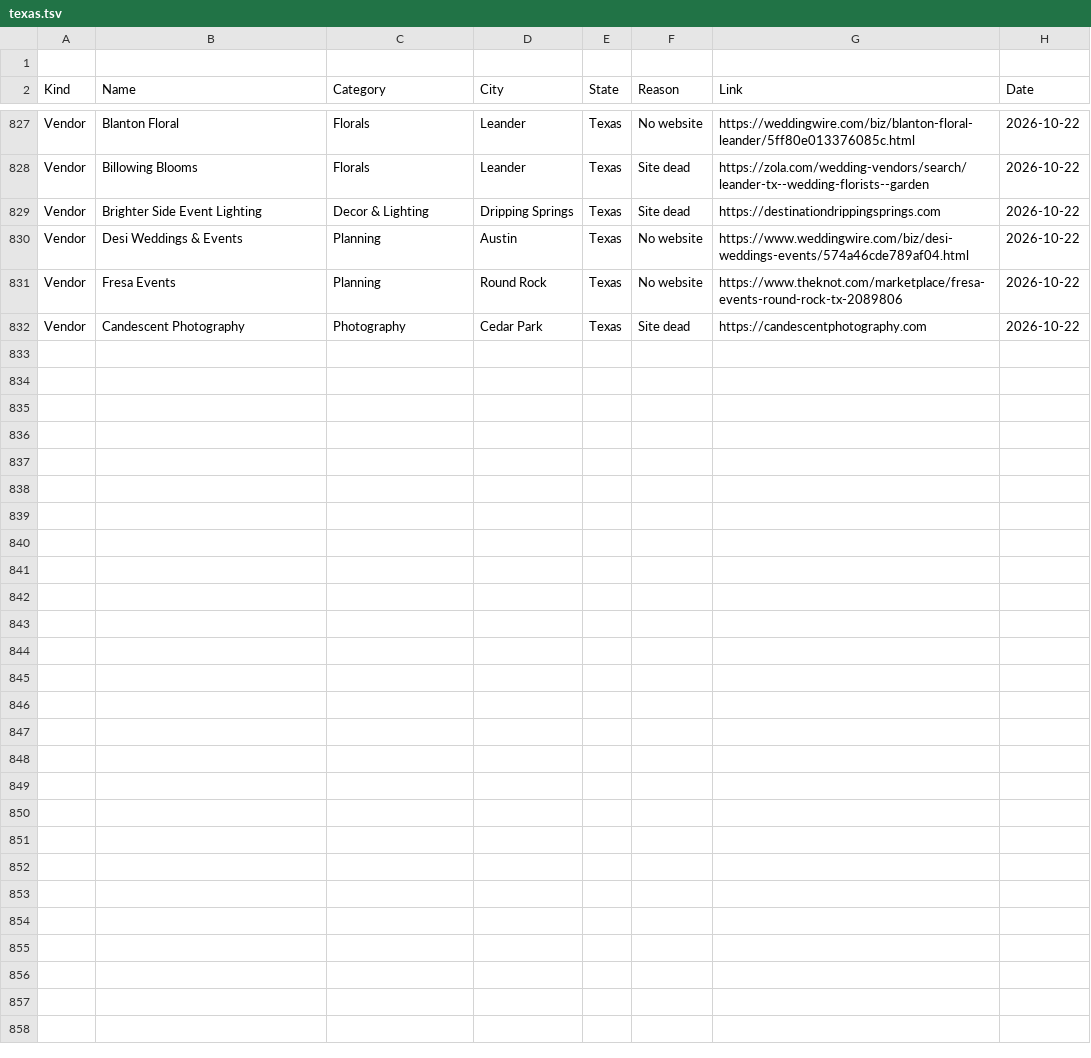
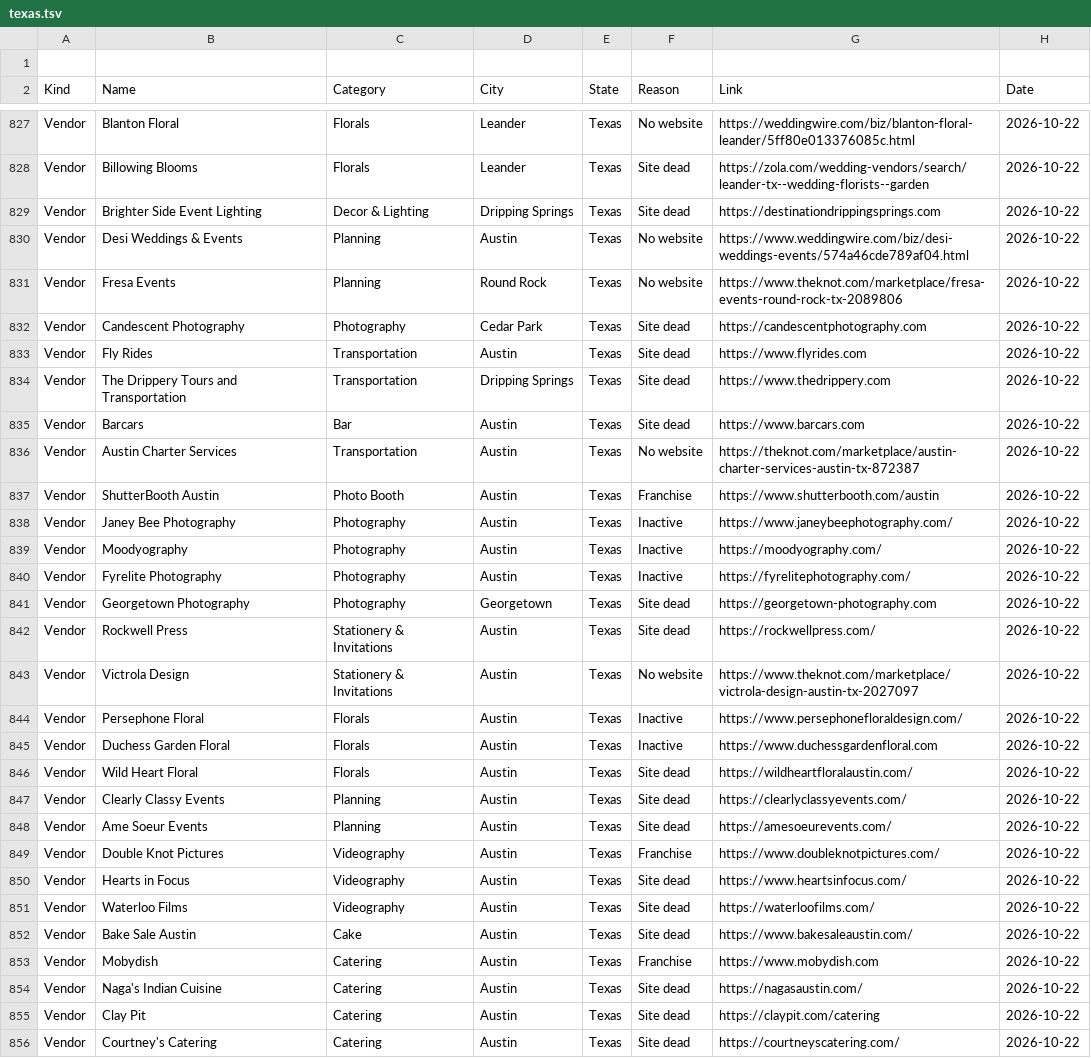
Before and after one commit to dukemackle/Wedding-Build, a TSV file: src/lib/batches/skipped/texas.tsv, drawn as a sheet; only a part is shown, gaps mark what is left out; the diff names each change by its address in the sheet, - before the commit and + after, or states it on an @@ line.

```diff
--- a/src/lib/batches/skipped/texas.tsv
+++ b/src/lib/batches/skipped/texas.tsv
+row 833: Vendor | Fly Rides | Transportation | Austin | Texas | Site dead | https://www.flyrides.com | 2026-10-22
+row 834: Vendor | The Drippery Tours and Transportation | Transportation | Dripping Springs | Texas | Site dead | https://www.thedrippery.com | 2026-10-22
+row 835: Vendor | Barcars | Bar | Austin | Texas | Site dead | https://www.barcars.com | 2026-10-22
+row 836: Vendor | Austin Charter Services | Transportation | Austin | Texas | No website | https://theknot.com/marketplace/austin-charter-services-austin-tx-872387 | 2026-10-22
+row 837: Vendor | ShutterBooth Austin | Photo Booth | Austin | Texas | Franchise | https://www.shutterbooth.com/austin | 2026-10-22
+row 838: Vendor | Janey Bee Photography | Photography | Austin | Texas | Inactive | https://www.janeybeephotography.com/ | 2026-10-22
+row 839: Vendor | Moodyography | Photography | Austin | Texas | Inactive | https://moodyography.com/ | 2026-10-22
+row 840: Vendor | Fyrelite Photography | Photography | Austin | Texas | Inactive | https://fyrelitephotography.com/ | 2026-10-22
+row 841: Vendor | Georgetown Photography | Photography | Georgetown | Texas | Site dead | https://georgetown-photography.com | 2026-10-22
+row 842: Vendor | Rockwell Press | Stationery & Invitations | Austin | Texas | Site dead | https://rockwellpress.com/ | 2026-10-22
+row 843: Vendor | Victrola Design | Stationery & Invitations | Austin | Texas | No website | https://www.theknot.com/marketplace/victrola-design-austin-tx-2027097 | 2026-10-22
+row 844: Vendor | Persephone Floral | Florals | Austin | Texas | Inactive | https://www.persephonefloraldesign.com/ | 2026-10-22
+row 845: Vendor | Duchess Garden Floral | Florals | Austin | Texas | Inactive | https://www.duchessgardenfloral.com | 2026-10-22
+row 846: Vendor | Wild Heart Floral | Florals | Austin | Texas | Site dead | https://wildheartfloralaustin.com/ | 2026-10-22
+row 847: Vendor | Clearly Classy Events | Planning | Austin | Texas | Site dead | https://clearlyclassyevents.com/ | 2026-10-22
+row 848: Vendor | Ame Soeur Events | Planning | Austin | Texas | Site dead | https://amesoeurevents.com/ | 2026-10-22
+row 849: Vendor | Double Knot Pictures | Videography | Austin | Texas | Franchise | https://www.doubleknotpictures.com/ | 2026-10-22
+row 850: Vendor | Hearts in Focus | Videography | Austin | Texas | Site dead | https://www.heartsinfocus.com/ | 2026-10-22
+row 851: Vendor | Waterloo Films | Videography | Austin | Texas | Site dead | https://waterloofilms.com/ | 2026-10-22
+row 852: Vendor | Bake Sale Austin | Cake | Austin | Texas | Site dead | https://www.bakesaleaustin.com/ | 2026-10-22
+row 853: Vendor | Mobydish | Catering | Austin | Texas | Franchise | https://www.mobydish.com | 2026-10-22
+row 854: Vendor | Naga's Indian Cuisine | Catering | Austin | Texas | Site dead | https://nagasaustin.com/ | 2026-10-22
+row 855: Vendor | Clay Pit | Catering | Austin | Texas | Site dead | https://claypit.com/catering | 2026-10-22
+row 856: Vendor | Courtney's Catering | Catering | Austin | Texas | Site dead | https://courtneyscatering.com/ | 2026-10-22
```
Also changed, not shown: 1 other file.
